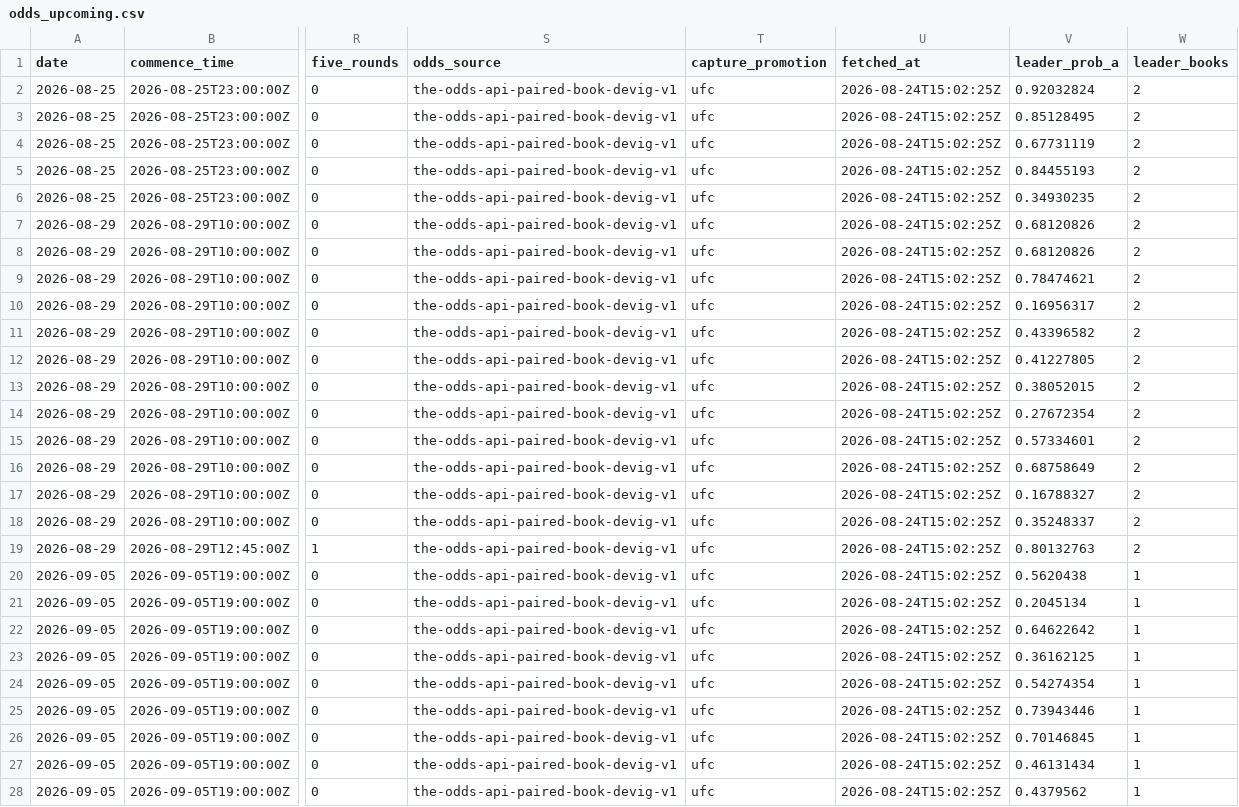
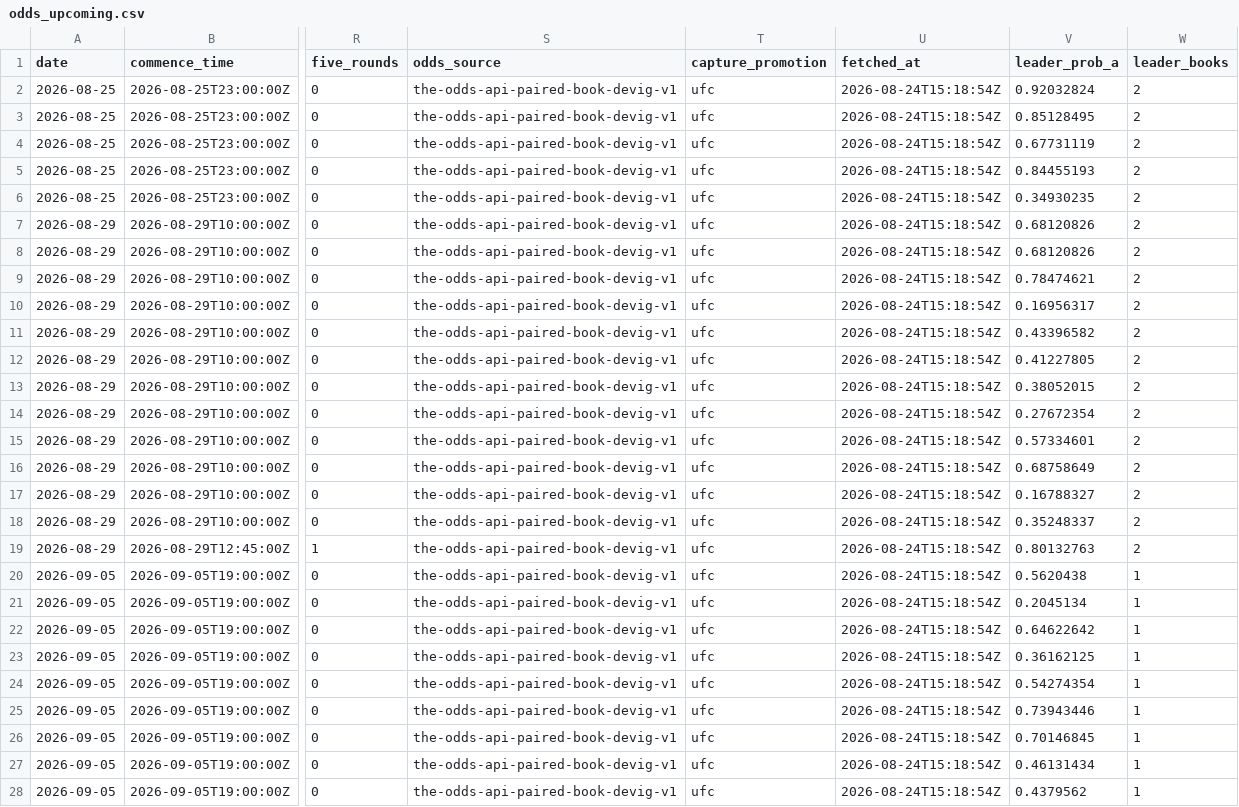
Before and after one commit to joshuakingsland/claude-fights, a CSV file: odds_upcoming.csv, drawn as a sheet; only a part is shown, gaps mark what is left out; the diff covers the shown part only; the diff names each change by its address in the sheet, - before the commit and + after, or states it on an @@ line.

```diff
--- a/odds_upcoming.csv
+++ b/odds_upcoming.csv
-U2:U28 (fetched_at): 2026-08-24T15:02:25Z
+U2:U28 (fetched_at): 2026-08-24T15:18:54Z
```
Also changed, not shown: 39 edited cells elsewhere in this file, 9 other files.
